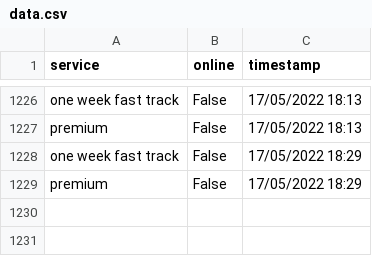
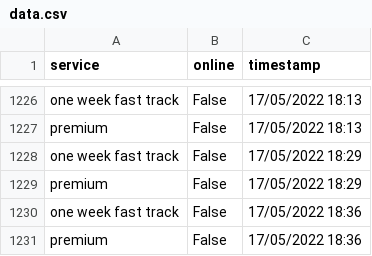
Before and after one commit to TheTinltd/youshallnotpassport, a CSV file: data/data.csv, drawn as a sheet; only a part is shown, gaps mark what is left out; the diff names each change by its address in the sheet, - before the commit and + after, or states it on an @@ line.

Commit message:
updating data

```diff
--- a/data/data.csv
+++ b/data/data.csv
+row 1230: one week fast track | False | 17/05/2022 18:36
+row 1231: premium | False | 17/05/2022 18:36
```
